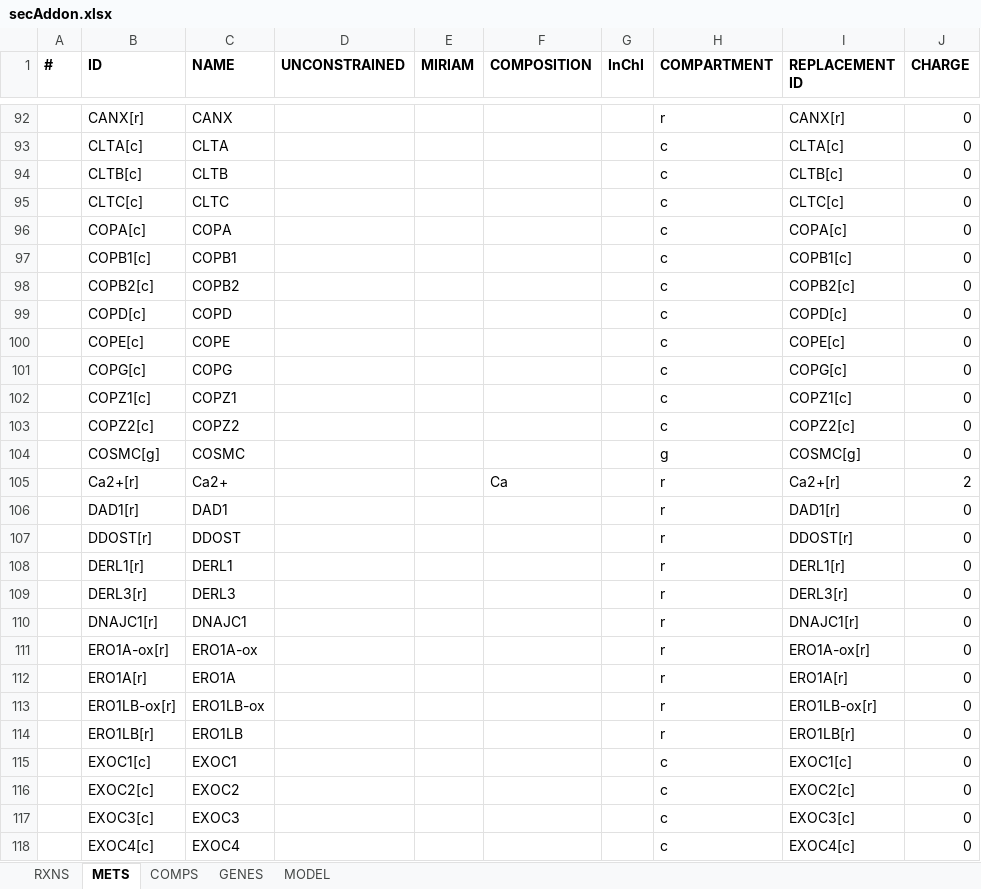
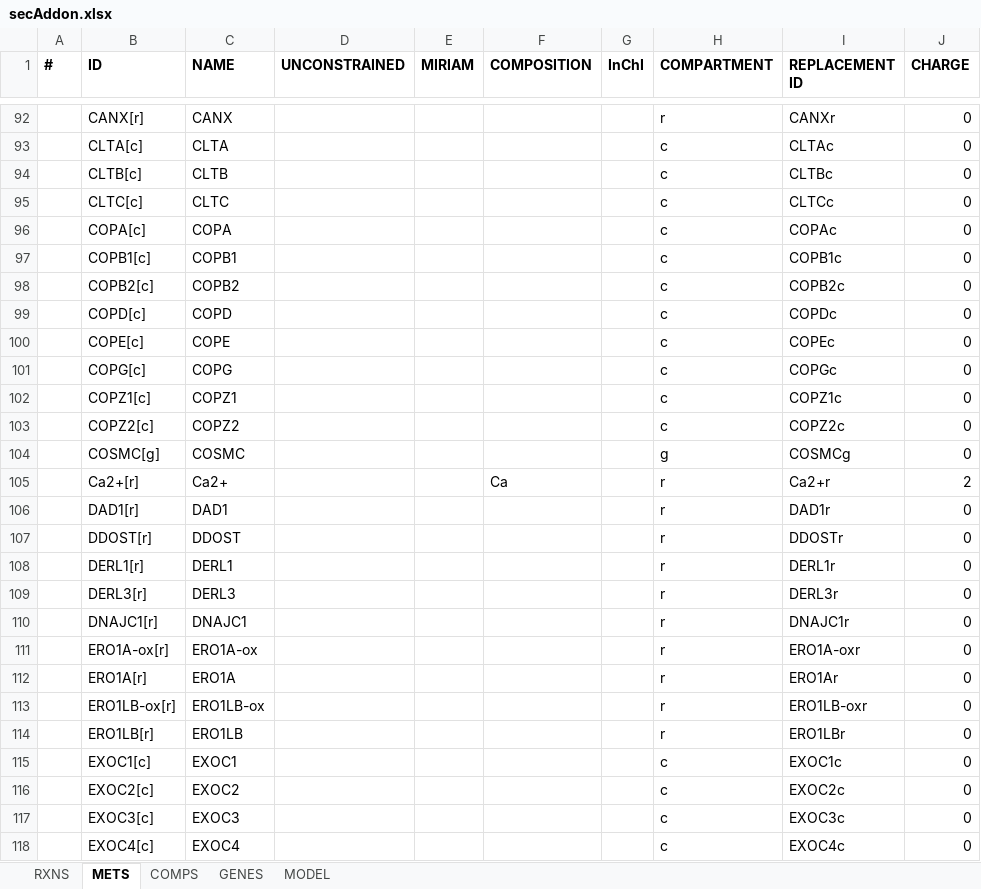
Before and after one commit to Rasools/HumanSec, an Excel workbook: inputs/secAddon.xlsx, sheet METS, drawn as a sheet; only a part is shown, gaps mark what is left out; values as stored, in another font and other column widths than the file's, no borders; the diff covers the shown part only; the diff names each change by its address in the sheet, - before the commit and + after, or states it on an @@ line.

```diff
--- a/inputs/secAddon.xlsx (sheet METS)
+++ b/inputs/secAddon.xlsx (sheet METS)
-I92 (REPLACEMENT ID): CANX[r]
+I92 (REPLACEMENT ID): CANXr
-I93 (REPLACEMENT ID): CLTA[c]
+I93 (REPLACEMENT ID): CLTAc
-I94 (REPLACEMENT ID): CLTB[c]
+I94 (REPLACEMENT ID): CLTBc
-I95 (REPLACEMENT ID): CLTC[c]
+I95 (REPLACEMENT ID): CLTCc
-I96 (REPLACEMENT ID): COPA[c]
+I96 (REPLACEMENT ID): COPAc
-I97 (REPLACEMENT ID): COPB1[c]
+I97 (REPLACEMENT ID): COPB1c
-I98 (REPLACEMENT ID): COPB2[c]
+I98 (REPLACEMENT ID): COPB2c
-I99 (REPLACEMENT ID): COPD[c]
+I99 (REPLACEMENT ID): COPDc
-I100 (REPLACEMENT ID): COPE[c]
+I100 (REPLACEMENT ID): COPEc
-I101 (REPLACEMENT ID): COPG[c]
+I101 (REPLACEMENT ID): COPGc
-I102 (REPLACEMENT ID): COPZ1[c]
+I102 (REPLACEMENT ID): COPZ1c
-I103 (REPLACEMENT ID): COPZ2[c]
+I103 (REPLACEMENT ID): COPZ2c
-I104 (REPLACEMENT ID): COSMC[g]
+I104 (REPLACEMENT ID): COSMCg
-I105 (REPLACEMENT ID): Ca2+[r]
+I105 (REPLACEMENT ID): Ca2+r
-I106 (REPLACEMENT ID): DAD1[r]
+I106 (REPLACEMENT ID): DAD1r
-I107 (REPLACEMENT ID): DDOST[r]
+I107 (REPLACEMENT ID): DDOSTr
-I108 (REPLACEMENT ID): DERL1[r]
+I108 (REPLACEMENT ID): DERL1r
-I109 (REPLACEMENT ID): DERL3[r]
+I109 (REPLACEMENT ID): DERL3r
-I110 (REPLACEMENT ID): DNAJC1[r]
+I110 (REPLACEMENT ID): DNAJC1r
-I111 (REPLACEMENT ID): ERO1A-ox[r]
+I111 (REPLACEMENT ID): ERO1A-oxr
-I112 (REPLACEMENT ID): ERO1A[r]
+I112 (REPLACEMENT ID): ERO1Ar
-I113 (REPLACEMENT ID): ERO1LB-ox[r]
+I113 (REPLACEMENT ID): ERO1LB-oxr
-I114 (REPLACEMENT ID): ERO1LB[r]
+I114 (REPLACEMENT ID): ERO1LBr
-I115 (REPLACEMENT ID): EXOC1[c]
+I115 (REPLACEMENT ID): EXOC1c
-I116 (REPLACEMENT ID): EXOC2[c]
+I116 (REPLACEMENT ID): EXOC2c
-I117 (REPLACEMENT ID): EXOC3[c]
+I117 (REPLACEMENT ID): EXOC3c
-I118 (REPLACEMENT ID): EXOC4[c]
+I118 (REPLACEMENT ID): EXOC4c
```
Also changed, not shown: 239 edited cells elsewhere in this sheet, sheet RXNS, inputs/tempRxns_v02.xlsx, 9 other files.
